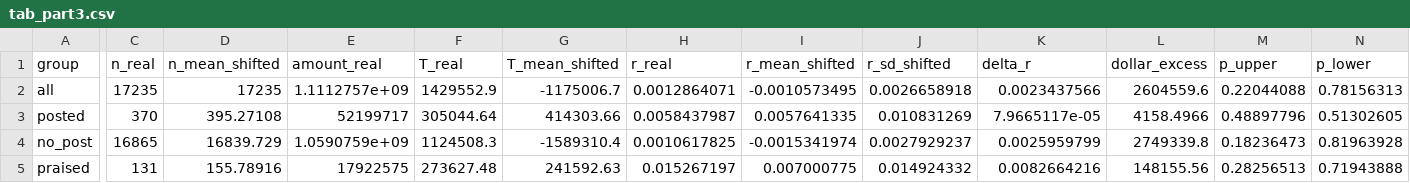
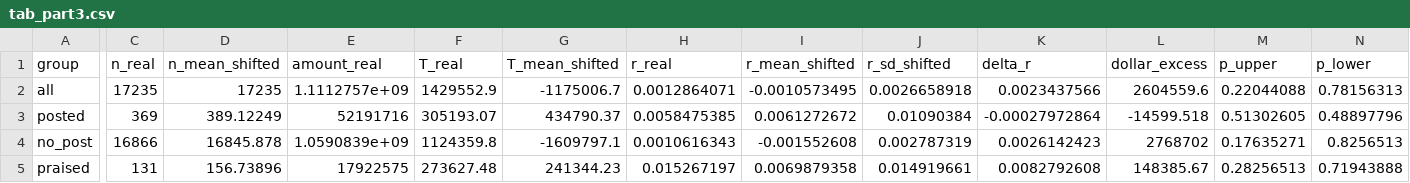
Before and after one commit to Steven-McQueen/MasterDataHandling, a CSV file: 11) Exhibits/tables/tab_part3.csv, drawn as a sheet; only a part is shown, gaps mark what is left out; the diff covers the shown part only; the diff names each change by its address in the sheet, - before the commit and + after, or states it on an @@ line.

Commit message:
Rerun Steps 7-11 on the reviewed Step 5.2 ticker file
The results on main were computed on the post-ticker file from the first push
(6 Nov, 14:14), before the Step 5.2 company review. The reviewed file (merged
10 Nov) has 1,691 in-universe references on 142 tickers instead of 1,710 on 145.
Steps 7-11 rerun on it with no setting changed; README result paragraphs updated.

Main results: Part 1 slope -0.016 pp (p_upper 0.83); Part 2 Praised hits 177 vs
208 expected (p_upper 0.954); Part 3 Posted r 0.58% vs 0.61% (p 0.98).
Roasted hits are now 125 vs 103 (p_upper 0.034, was 0.076).
README: Posted earns more than No post on average across the shifted worlds
(74 percent of them), not in every world.

```diff
--- a/11) Exhibits/tables/tab_part3.csv
+++ b/11) Exhibits/tables/tab_part3.csv
-C3 (n_real): 370
+C3 (n_real): 369
-D3 (n_mean_shifted): 395.27108
+D3 (n_mean_shifted): 389.12249
-E3 (amount_real): 52199717
+E3 (amount_real): 52191716
-F3 (T_real): 305044.64
+F3 (T_real): 305193.07
-G3 (T_mean_shifted): 414303.66
+G3 (T_mean_shifted): 434790.37
-H3 (r_real): 0.0058437987
+H3 (r_real): 0.0058475385
-I3 (r_mean_shifted): 0.0057641335
+I3 (r_mean_shifted): 0.0061272672
-J3 (r_sd_shifted): 0.010831269
+J3 (r_sd_shifted): 0.01090384
-K3 (delta_r): 7.9665117e-05
+K3 (delta_r): -0.00027972864
-L3 (dollar_excess): 4158.4966
+L3 (dollar_excess): -14599.518
-M3 (p_upper): 0.48897796
+M3 (p_upper): 0.51302605
-N3 (p_lower): 0.51302605
+N3 (p_lower): 0.48897796
-C4 (n_real): 16865
+C4 (n_real): 16866
-D4 (n_mean_shifted): 16839.729
+D4 (n_mean_shifted): 16845.878
-E4 (amount_real): 1.0590759e+09
+E4 (amount_real): 1.0590839e+09
-F4 (T_real): 1124508.3
+F4 (T_real): 1124359.8
-G4 (T_mean_shifted): -1589310.4
+G4 (T_mean_shifted): -1609797.1
-H4 (r_real): 0.0010617825
+H4 (r_real): 0.0010616343
-I4 (r_mean_shifted): -0.0015341974
+I4 (r_mean_shifted): -0.001552608
-J4 (r_sd_shifted): 0.0027929237
+J4 (r_sd_shifted): 0.002787319
-K4 (delta_r): 0.0025959799
+K4 (delta_r): 0.0026142423
-L4 (dollar_excess): 2749339.8
+L4 (dollar_excess): 2768702
-M4 (p_upper): 0.18236473
+M4 (p_upper): 0.17635271
-N4 (p_lower): 0.81963928
+N4 (p_lower): 0.8256513
-D5 (n_mean_shifted): 155.78916
+D5 (n_mean_shifted): 156.73896
-G5 (T_mean_shifted): 241592.63
+G5 (T_mean_shifted): 241344.23
-I5 (r_mean_shifted): 0.007000775
+I5 (r_mean_shifted): 0.0069879358
-J5 (r_sd_shifted): 0.014924332
+J5 (r_sd_shifted): 0.014919661
-K5 (delta_r): 0.0082664216
+K5 (delta_r): 0.0082792608
-L5 (dollar_excess): 148155.56
+L5 (dollar_excess): 148385.67
```
Also changed, not shown: 26 edited cells elsewhere in this file, 10) Checks/robustness.csv, 11) Exhibits/tables/tab_part1.csv, 46 other files.
